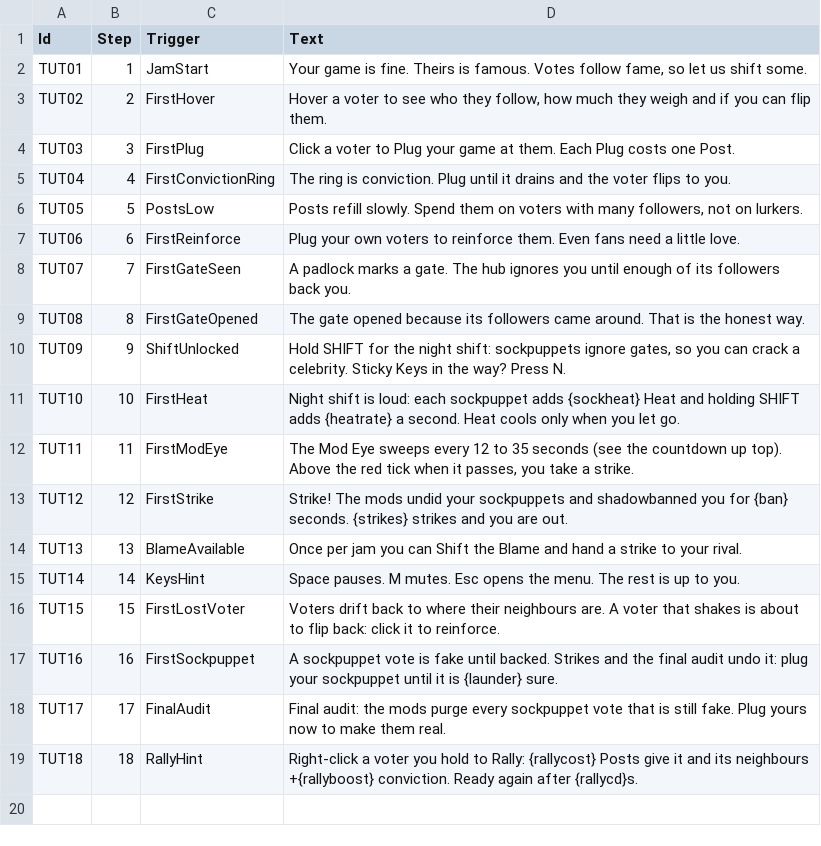
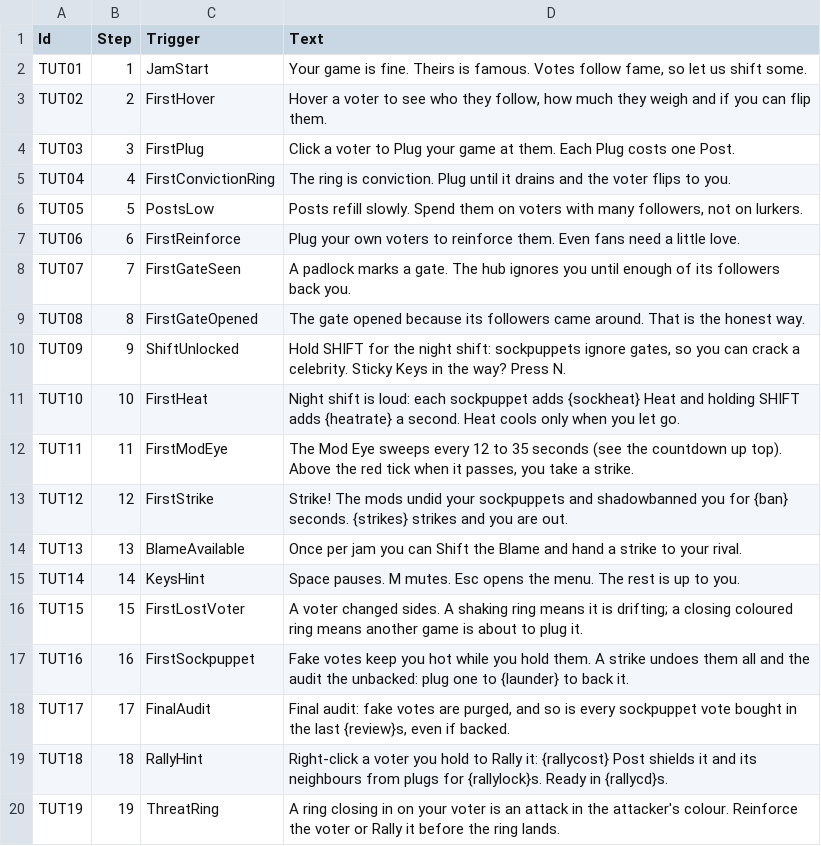
Before and after one commit to lehuan5062/RateForRate, a CSV file: Data/Tutorial.csv, drawn as a sheet.

Commit message:
Respond to playtest round 3 of issue #1: announced attacks, Rally shield, sockpuppet cost
- Attacks by other entries on the player's voters are announced for 1.5 s
  (AttackTelegraph) and can be answered; flagged sockpuppet votes are not.
- Rally: 1 Post, 6 s shield from plugs, 3 s cooldown; shield and threat rings on the board.
- Sockpuppets: held fake votes heat the player (SockHeldHeat), a strike undoes all of them,
  the final audit also purges votes bought in the last 15 s (SockReview).
- Leaderboard: compact mode lists all nine entries; FAKE chip on the HUD.
- Bots: reactor and explorer; ShiftExplore commandlet, explore.ps1, sweep.ps1,
  balance_gate.ps1 with Data/BalanceTargets.csv; verify.ps1 -Balance.
- Post regen re-solved (0.487 / 0.462 / 0.487) to keep greedy on its targets.
- Docs: Decisions M9, QA, README.

```diff
--- a/Data/Tutorial.csv
+++ b/Data/Tutorial.csv
@@ -15,5 +15,6 @@ TUT13,13,BlameAvailable,Once per jam you can Shift the Blame and hand a strike t
 TUT14,14,KeysHint,Space pauses. M mutes. Esc opens the menu. The rest is up to you.
-TUT15,15,FirstLostVoter,Voters drift back to where their neighbours are. A voter that shakes is about to flip back: click it to reinforce.
-TUT16,16,FirstSockpuppet,A sockpuppet vote is fake until backed. Strikes and the final audit undo it: plug your sockpuppet until it is {launder} sure.
-TUT17,17,FinalAudit,Final audit: the mods purge every sockpuppet vote that is still fake. Plug yours now to make them real.
-TUT18,18,RallyHint,Right-click a voter you hold to Rally: {rallycost} Posts give it and its neighbours +{rallyboost} conviction. Ready again after {rallycd}s.
+TUT15,15,FirstLostVoter,A voter changed sides. A shaking ring means it is drifting; a closing coloured ring means another game is about to plug it.
+TUT16,16,FirstSockpuppet,Fake votes keep you hot while you hold them. A strike undoes them all and the audit the unbacked: plug one to {launder} to back it.
+TUT17,17,FinalAudit,"Final audit: fake votes are purged, and so is every sockpuppet vote bought in the last {review}s, even if backed."
+TUT18,18,RallyHint,Right-click a voter you hold to Rally it: {rallycost} Post shields it and its neighbours from plugs for {rallylock}s. Ready in {rallycd}s.
+TUT19,19,ThreatRing,A ring closing in on your voter is an attack in the attacker's colour. Reinforce the voter or Rally it before the ring lands.
```
Also changed, not shown: Data/Jams.csv, Data/Tuning.csv, 39 other files.
